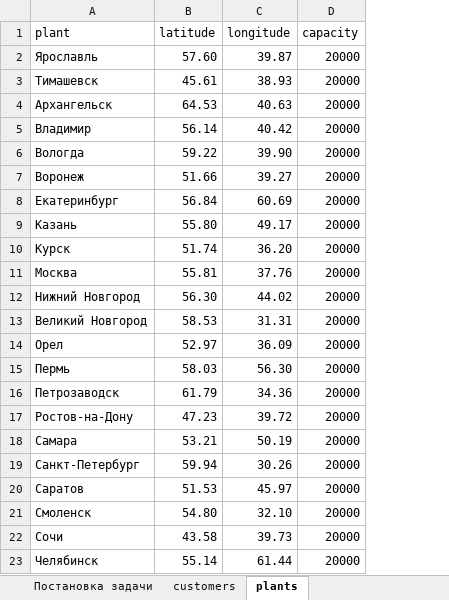
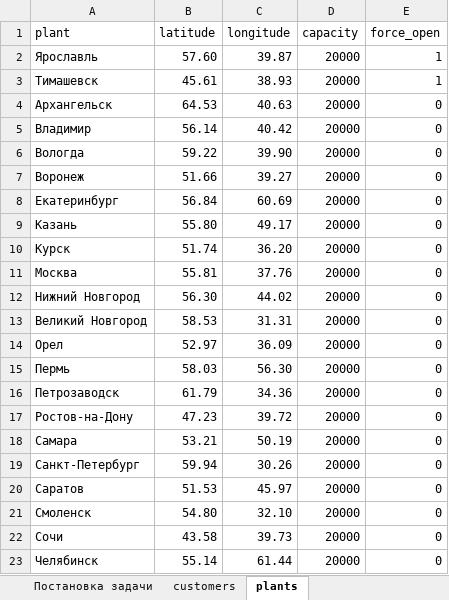
Before and after one commit to postlogist/ampl_examples, an Excel workbook: sweetrussia/sweetrussia.xlsx, sheet plants, drawn as a sheet; values as stored, in another font and other column widths than the file's, no borders; the diff names each change by its address in the sheet, - before the commit and + after, or states it on an @@ line.

Commit message:
добавил параметр force_open

```diff
--- a/sweetrussia/sweetrussia.xlsx (sheet plants)
+++ b/sweetrussia/sweetrussia.xlsx (sheet plants)
+column E (force_open), rows 2-23: 1 | 1 | 0 | 0 | 0 | 0 | 0 | 0 | 0 | 0 | 0 | 0 | 0 | 0 | 0 | 0 | 0 | 0 | 0 | 0 | 0 | 0
```
